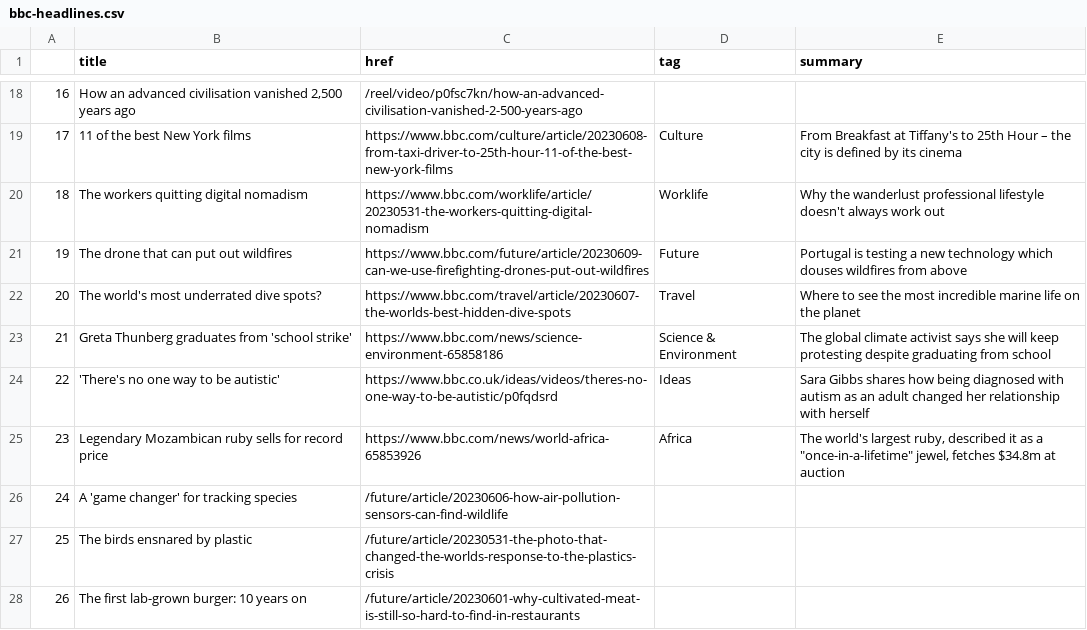
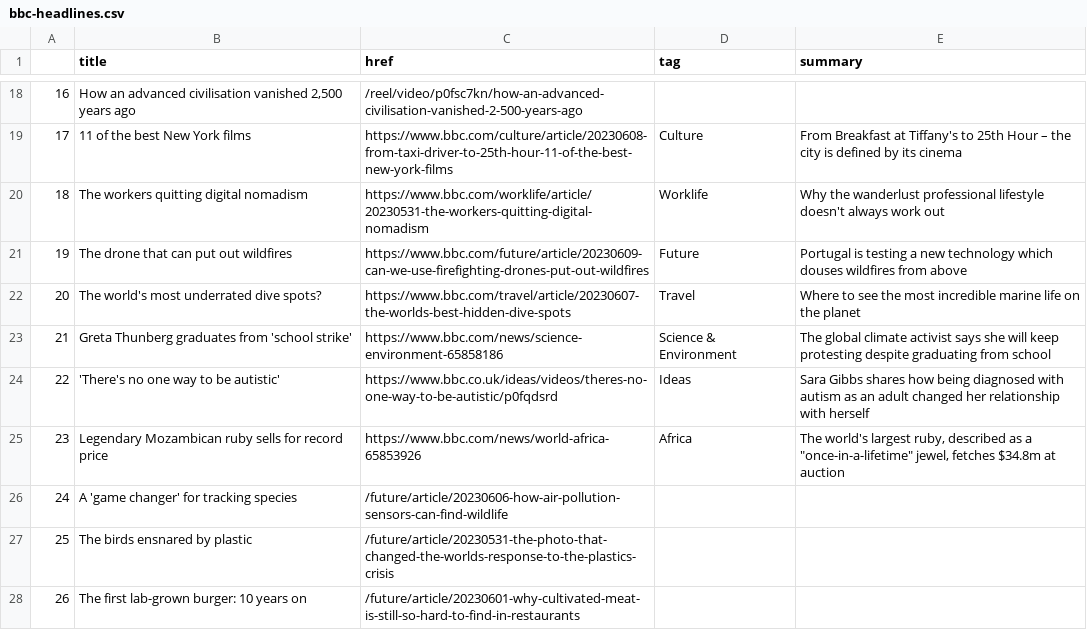
Before and after one commit to anastasiajourno/Automatic-scraper, a CSV file: bbc-headlines.csv, drawn as a sheet; only a part is shown, gaps mark what is left out.

```diff
--- a/bbc-headlines.csv
+++ b/bbc-headlines.csv
@@ -24,3 +24,3 @@
 22,'There's no one way to be autistic',https://www.bbc.co.uk/ideas/videos/theres-no-one-way-to-be-autistic/p0fqdsrd,Ideas,Sara Gibbs shares how being diagnosed with autism as an adult changed her relationship with herself
-23,Legendary Mozambican ruby sells for record price,https://www.bbc.com/news/world-africa-65853926,Africa,"The world's largest ruby, described it as a ""once-in-a-lifetime"" jewel, fetches $34.8m at auction"
+23,Legendary Mozambican ruby sells for record price,https://www.bbc.com/news/world-africa-65853926,Africa,"The world's largest ruby, described as a ""once-in-a-lifetime"" jewel, fetches $34.8m at auction"
 24,A 'game changer' for tracking species,/future/article/20230606-how-air-pollution-sensors-can-find-wildlife,,
```
